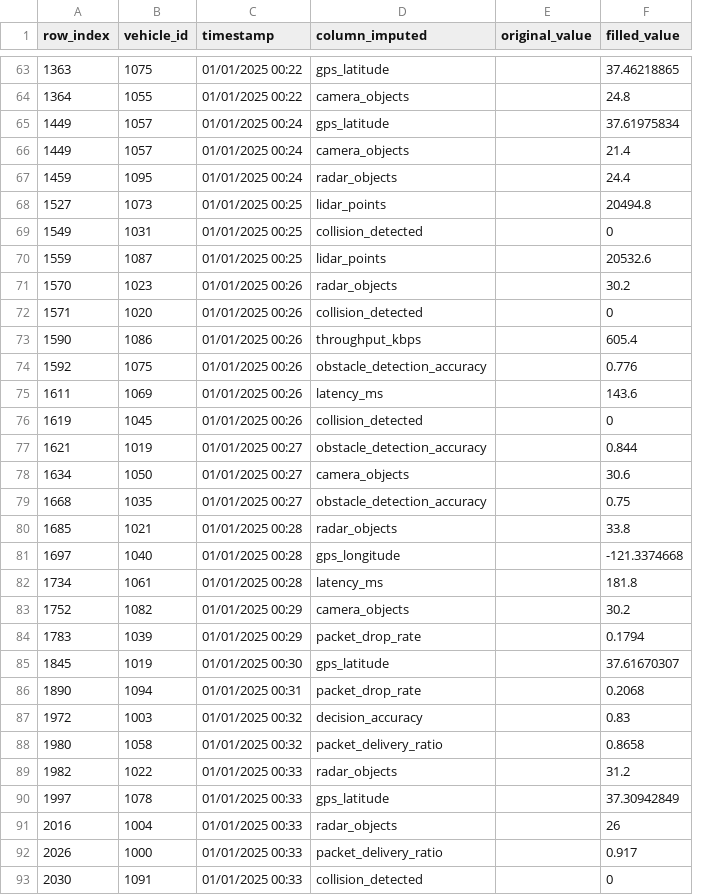
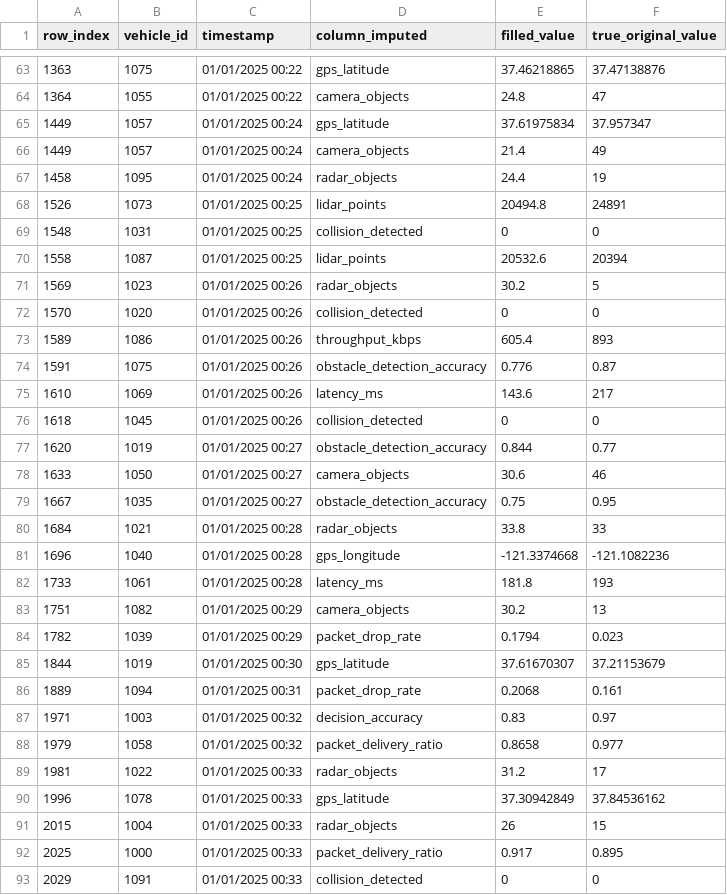
Before and after one commit to WarlockZul/Data-Analytics-Assignment-1, a CSV file: KNN_Imputed_Values_Report.csv, drawn as a sheet; only a part is shown, gaps mark what is left out; removed rows and columns are numbered as before the commit, all else as after; the diff covers the shown part only; the diff names each change by its address in the sheet, - before the commit and + after, or states it on an @@ line.

```diff
--- a/KNN_Imputed_Values_Report.csv
+++ b/KNN_Imputed_Values_Report.csv
-column E (original_value), empty
+column F (true_original_value), rows 63-93: 37.47138876 | 47 | 37.957347 | 49 | 19 | 24891 | 0 | 20394 | 5 | 0 | 893 | 0.87 | 217 | 0 | 0.77 | 46 | 0.95 | 33 | -121.1082236 | 193 | 13 | 0.023 | 37.21153679 | 0.161 | 0.97 | 0.977 | 17 | 37.84536162 | 15 | 0.895 | 0
-A67 (row_index): 1459
+A67 (row_index): 1458
-A68 (row_index): 1527
+A68 (row_index): 1526
-A69 (row_index): 1549
+A69 (row_index): 1548
-A70 (row_index): 1559
+A70 (row_index): 1558
-A71 (row_index): 1570
+A71 (row_index): 1569
-A72 (row_index): 1571
+A72 (row_index): 1570
-A73 (row_index): 1590
+A73 (row_index): 1589
-A74 (row_index): 1592
+A74 (row_index): 1591
-A75 (row_index): 1611
+A75 (row_index): 1610
-A76 (row_index): 1619
+A76 (row_index): 1618
-A77 (row_index): 1621
+A77 (row_index): 1620
-A78 (row_index): 1634
+A78 (row_index): 1633
-A79 (row_index): 1668
+A79 (row_index): 1667
-A80 (row_index): 1685
+A80 (row_index): 1684
-A81 (row_index): 1697
+A81 (row_index): 1696
-A82 (row_index): 1734
+A82 (row_index): 1733
-A83 (row_index): 1752
+A83 (row_index): 1751
-A84 (row_index): 1783
+A84 (row_index): 1782
-A85 (row_index): 1845
+A85 (row_index): 1844
-A86 (row_index): 1890
+A86 (row_index): 1889
-A87 (row_index): 1972
+A87 (row_index): 1971
-A88 (row_index): 1980
+A88 (row_index): 1979
-A89 (row_index): 1982
+A89 (row_index): 1981
-A90 (row_index): 1997
+A90 (row_index): 1996
-A91 (row_index): 2016
+A91 (row_index): 2015
-A92 (row_index): 2026
+A92 (row_index): 2025
-A93 (row_index): 2030
+A93 (row_index): 2029
```
Also changed, not shown: 65 edited cells elsewhere in this file, 3 other files.
